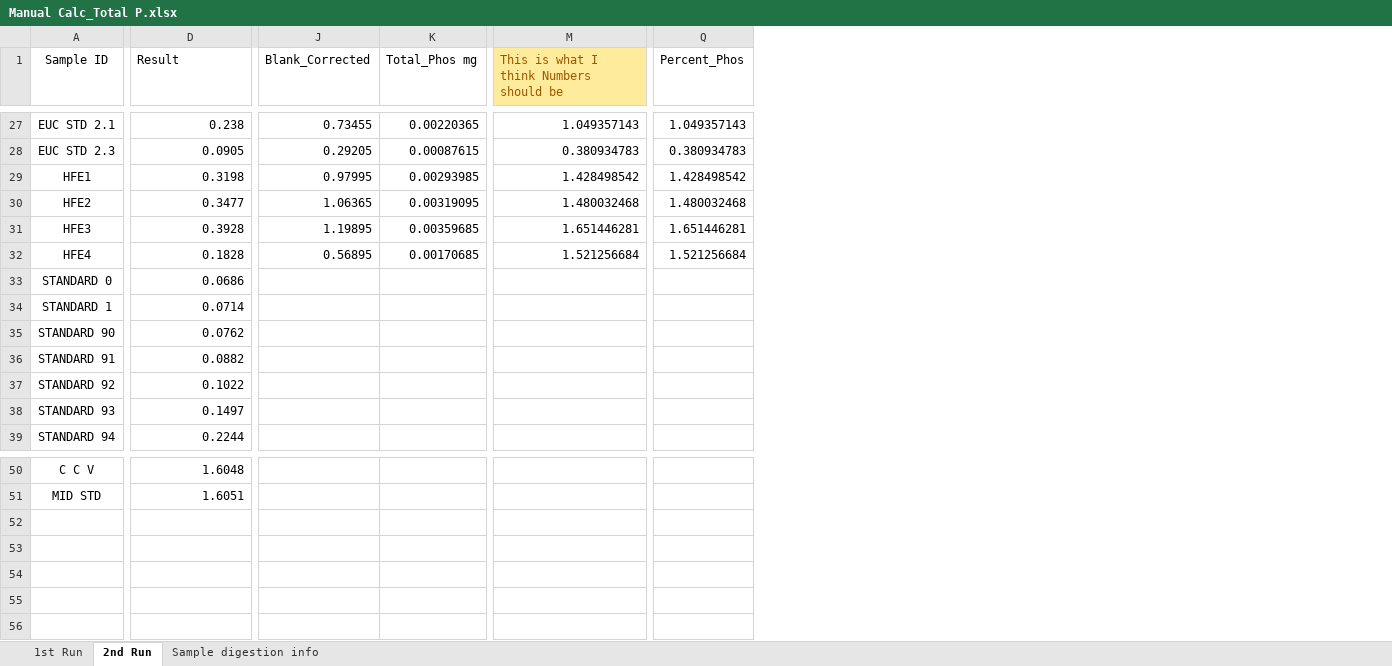
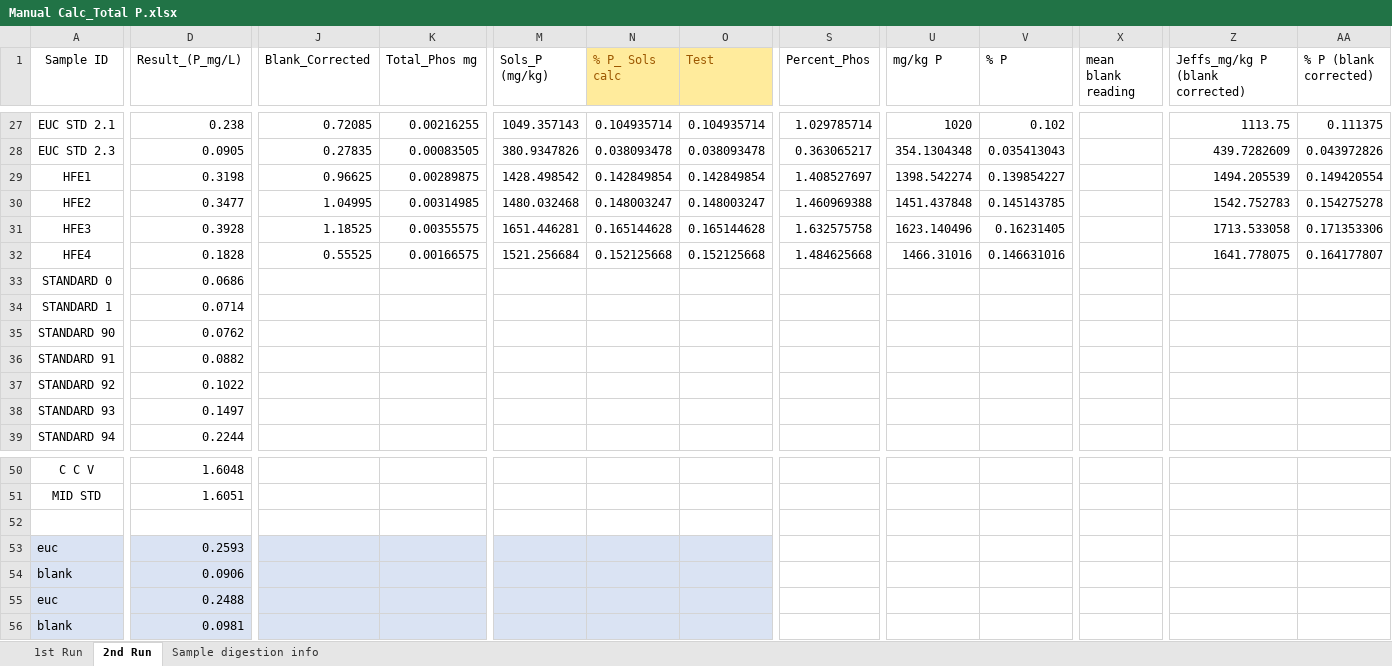
Before and after one commit to SolomonMM876/ABS_FIRE_MYCO, an Excel workbook: Raw_data/Stoich/Manual Calc_Total P.xlsx, sheet 2nd Run, drawn as a sheet; only a part is shown, gaps mark what is left out; values as stored, in another font and other column widths than the file's, no borders; removed rows and columns are numbered as before the commit, all else as after; rows hold the shown columns only; the diff covers the shown part only; the diff names each change by its address in the sheet, - before the commit and + after, or states it on an @@ line.

```diff
--- a/Raw_data/Stoich/Manual Calc_Total P.xlsx (sheet 2nd Run)
+++ b/Raw_data/Stoich/Manual Calc_Total P.xlsx (sheet 2nd Run)
-column M, row 1: This is what I think Numbers should be; rows 27-32: 1.049357143 | 0.380934783 | 1.428498542 | 1.480032468 | 1.651446281 | 1.521256684
+column M (Sols_P (mg/kg)), rows 27-32: 1049.357143 | 380.9347826 | 1428.498542 | 1480.032468 | 1651.446281 | 1521.256684
+column N (% P_ Sols calc), rows 27-32: 0.104935714 | 0.038093478 | 0.142849854 | 0.148003247 | 0.165144628 | 0.152125668
+column O (Test), rows 27-32: 0.104935714 | 0.038093478 | 0.142849854 | 0.148003247 | 0.165144628 | 0.152125668
+column U (mg/kg P), rows 27-32: 1020 | 354.1304348 | 1398.542274 | 1451.437848 | 1623.140496 | 1466.31016
+column V (% P), rows 27-32: 0.102 | 0.035413043 | 0.139854227 | 0.145143785 | 0.16231405 | 0.146631016
+column X (mean blank reading), empty
+column Z (Jeffs_mg/kg P (blank corrected)), rows 27-32: 1113.75 | 439.7282609 | 1494.205539 | 1542.752783 | 1713.533058 | 1641.778075
+column AA (% P (blank corrected)), rows 27-32: 0.111375 | 0.043972826 | 0.149420554 | 0.154275278 | 0.171353306 | 0.164177807
-D1: Result
+D1: Result_(P_mg/L)
-J27 (Blank_Corrected): 0.73455
+J27 (Blank_Corrected): 0.72085
-K27 (Total_Phos mg): 0.00220365
+K27 (Total_Phos mg): 0.00216255
-S27 (Percent_Phos): 1.049357143
+S27 (Percent_Phos): 1.029785714
-J28 (Blank_Corrected): 0.29205
+J28 (Blank_Corrected): 0.27835
-K28 (Total_Phos mg): 0.00087615
+K28 (Total_Phos mg): 0.00083505
-S28 (Percent_Phos): 0.380934783
+S28 (Percent_Phos): 0.363065217
-J29 (Blank_Corrected): 0.97995
+J29 (Blank_Corrected): 0.96625
-K29 (Total_Phos mg): 0.00293985
+K29 (Total_Phos mg): 0.00289875
-S29 (Percent_Phos): 1.428498542
+S29 (Percent_Phos): 1.408527697
-J30 (Blank_Corrected): 1.06365
+J30 (Blank_Corrected): 1.04995
-K30 (Total_Phos mg): 0.00319095
+K30 (Total_Phos mg): 0.00314985
-S30 (Percent_Phos): 1.480032468
+S30 (Percent_Phos): 1.460969388
-J31 (Blank_Corrected): 1.19895
+J31 (Blank_Corrected): 1.18525
-K31 (Total_Phos mg): 0.00359685
+K31 (Total_Phos mg): 0.00355575
-S31 (Percent_Phos): 1.651446281
+S31 (Percent_Phos): 1.632575758
-J32 (Blank_Corrected): 0.56895
+J32 (Blank_Corrected): 0.55525
-K32 (Total_Phos mg): 0.00170685
+K32 (Total_Phos mg): 0.00166575
-S32 (Percent_Phos): 1.521256684
+S32 (Percent_Phos): 1.484625668
+row 52: (empty)
+row 53: euc | 0.2593
+row 54: blank | 0.0906
+row 55: euc | 0.2488
+row 56: blank | 0.0981
```
Also changed, not shown: 3 added columns and 86 edited cells elsewhere in this sheet, formulas that keep their value, Processed_data/All_Bag_Site_Info.xlsx, Raw_data/Stoich/Stoich_Totals_Round_1.xlsx, 8 other files.
